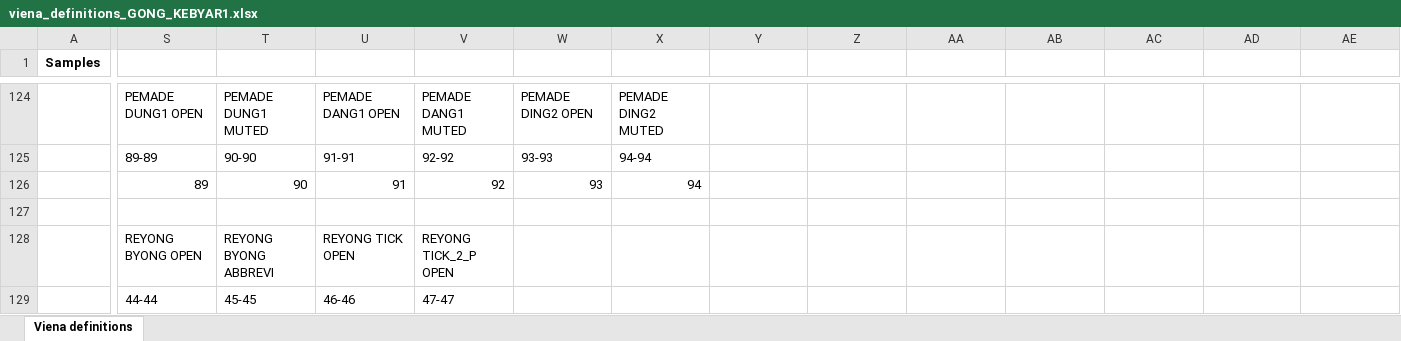
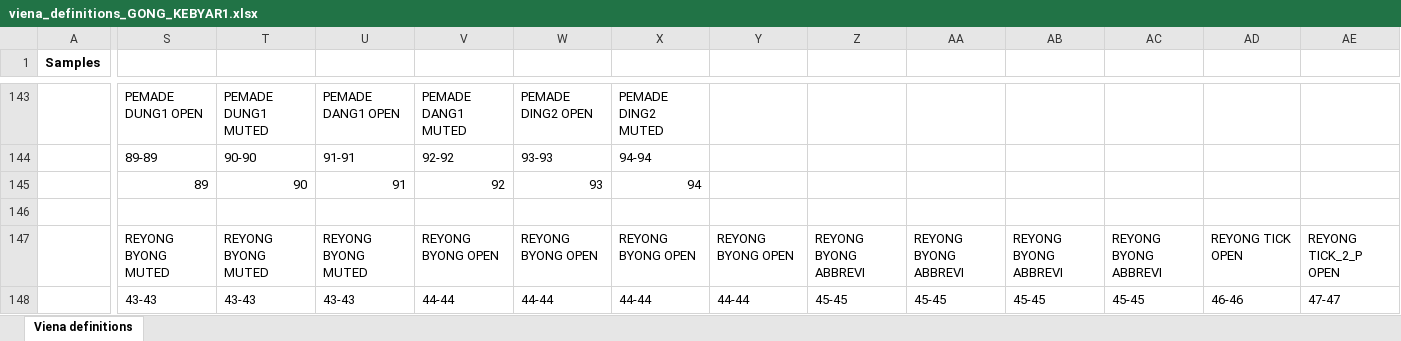
Before and after one commit to marcpaelinck/gamelan-notation, an Excel workbook: data/soundfont/viena_definitions_GONG_KEBYAR1.xlsx, sheet Viena definitions, drawn as a sheet; only a part is shown, gaps mark what is left out; values as stored, in another font and other column widths than the file's, no borders; addresses are those after the commit; the diff covers the shown part only; the diff names each change by its address in the sheet, - before the commit and + after, or states it on an @@ line.

Commit message:
added generation of soundfont textfile

```diff
--- a/data/soundfont/viena_definitions_GONG_KEBYAR1.xlsx (sheet Viena definitions)
+++ b/data/soundfont/viena_definitions_GONG_KEBYAR1.xlsx (sheet Viena definitions)
-S147: REYONG BYONG OPEN
+S147: REYONG BYONG MUTED
-T147: REYONG BYONG ABBREVI
+T147: REYONG BYONG MUTED
-U147: REYONG TICK OPEN
+U147: REYONG BYONG MUTED
-V147: REYONG TICK_2_P OPEN
+V147: REYONG BYONG OPEN
-W147: (empty)
+W147: REYONG BYONG OPEN
-X147: (empty)
+X147: REYONG BYONG OPEN
-Y147: (empty)
+Y147: REYONG BYONG OPEN
-Z147: (empty)
+Z147: REYONG BYONG ABBREVI
-AA147: (empty)
+AA147: REYONG BYONG ABBREVI
-AB147: (empty)
+AB147: REYONG BYONG ABBREVI
-AC147: (empty)
+AC147: REYONG BYONG ABBREVI
-AD147: (empty)
+AD147: REYONG TICK OPEN
-AE147: (empty)
+AE147: REYONG TICK_2_P OPEN
-S148: 44-44
+S148: 43-43
-T148: 45-45
+T148: 43-43
-U148: 46-46
+U148: 43-43
-V148: 47-47
+V148: 44-44
-W148: (empty)
+W148: 44-44
-X148: (empty)
+X148: 44-44
-Y148: (empty)
+Y148: 44-44
-Z148: (empty)
+Z148: 45-45
-AA148: (empty)
+AA148: 45-45
-AB148: (empty)
+AB148: 45-45
-AC148: (empty)
+AC148: 45-45
-AD148: (empty)
+AD148: 46-46
-AE148: (empty)
+AE148: 47-47
```
Also changed, not shown: 22 added rows, 3 removed rows and 13 edited cells elsewhere in this sheet, 6 other files.
